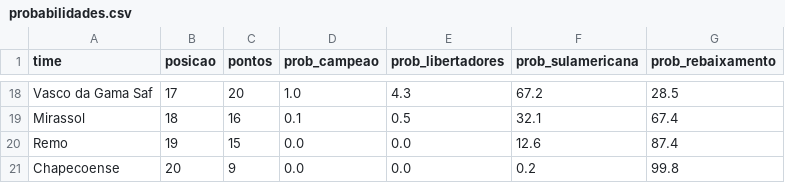
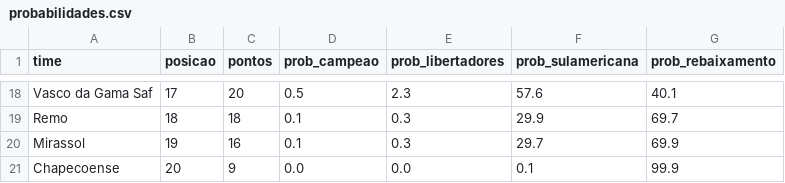
Before and after one commit to MayaraCAlmeida/brasileirao-2026-pipeline, a CSV file: probabilidades.csv, drawn as a sheet; only a part is shown, gaps mark what is left out; removed rows and columns are numbered as before the commit, all else as after; the diff covers the shown part only; the diff names each change by its address in the sheet, - before the commit and + after, or states it on an @@ line.

```diff
--- a/probabilidades.csv
+++ b/probabilidades.csv
-D18 (prob_campeao): 1.0
+D18 (prob_campeao): 0.5
-E18 (prob_libertadores): 4.3
+E18 (prob_libertadores): 2.3
-F18 (prob_sulamericana): 67.2
+F18 (prob_sulamericana): 57.6
-G18 (prob_rebaixamento): 28.5
+G18 (prob_rebaixamento): 40.1
+row 19: Remo | 18 | 18 | 0.1 | 0.3 | 29.9 | 69.7
-B20 (posicao): 18
+B20 (posicao): 19
-E20 (prob_libertadores): 0.5
+E20 (prob_libertadores): 0.3
-F20 (prob_sulamericana): 32.1
+F20 (prob_sulamericana): 29.7
-G20 (prob_rebaixamento): 67.4
+G20 (prob_rebaixamento): 69.9
-row 20: Remo | 19 | 15 | 0.0 | 0.0 | 12.6 | 87.4
-F21 (prob_sulamericana): 0.2
+F21 (prob_sulamericana): 0.1
-G21 (prob_rebaixamento): 99.8
+G21 (prob_rebaixamento): 99.9
```
Also changed, not shown: 2 added rows, 2 removed rows and 58 edited cells elsewhere in this file, 1 other file.
